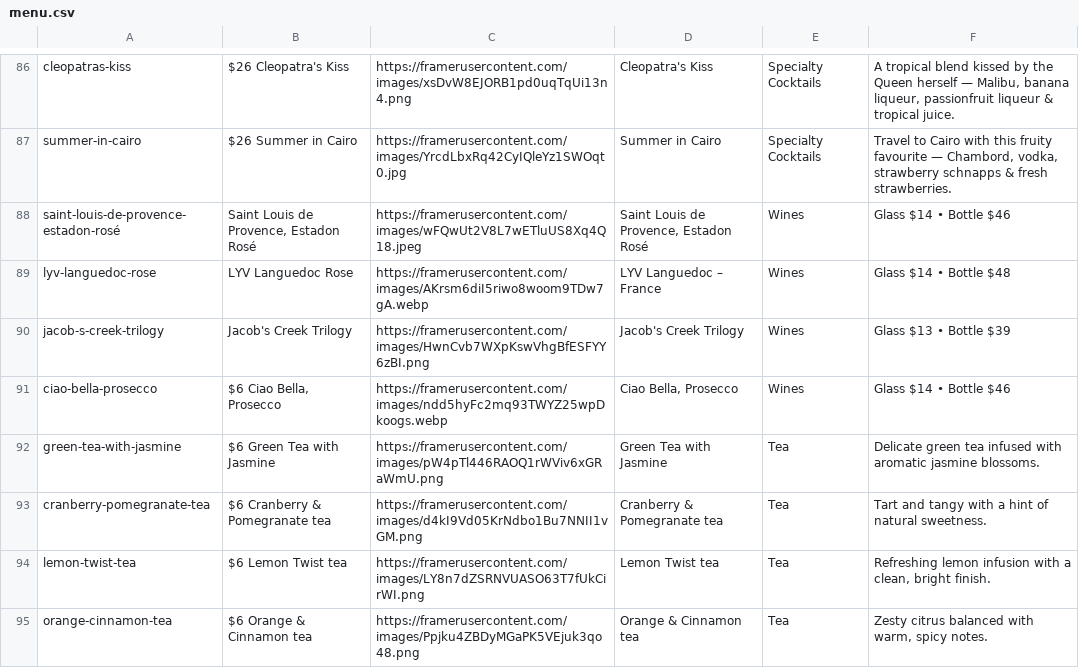
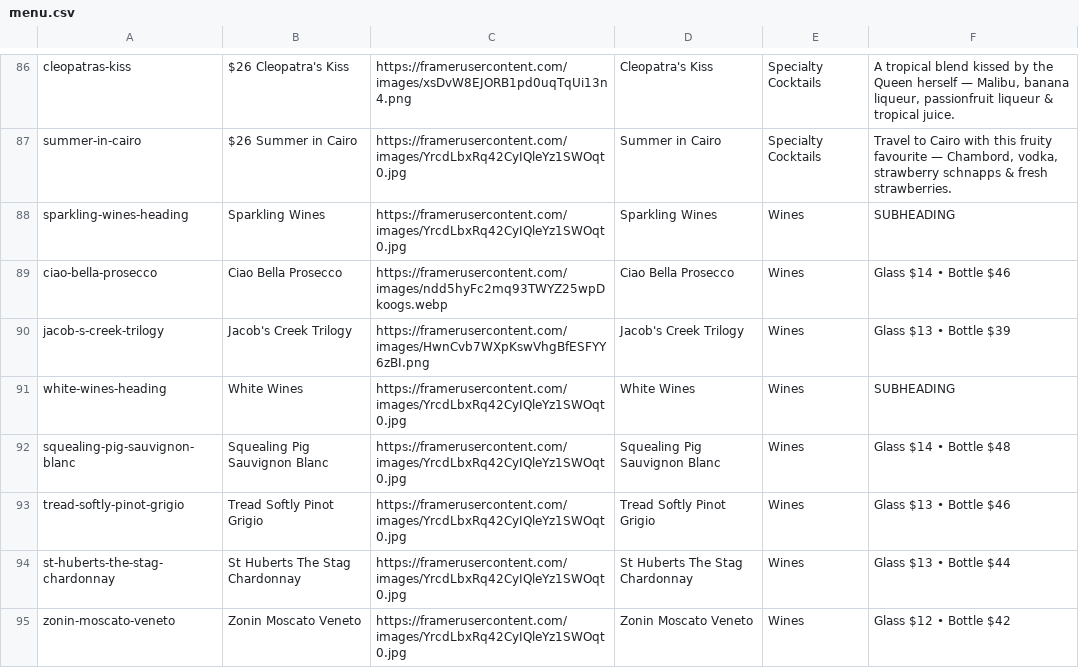
Before and after one commit to michaelyoussef396/cairo-clone-exact, a CSV file: src/data/menu.csv, drawn as a sheet; only a part is shown, gaps mark what is left out; the shorter side is filled out with more unchanged rows; the diff covers the shown part only.

```diff
--- a/src/data/menu.csv
+++ b/src/data/menu.csv
@@ -87,5 +87,9 @@
 "summer-in-cairo","$26 Summer in Cairo","https://framerusercontent.com/images/YrcdLbxRq42CyIQleYz1SWOqt0.jpg","Summer in Cairo","Specialty Cocktails","Travel to Cairo with this fruity favourite — Chambord, vodka, strawberry schnapps & fresh strawberries."
-"saint-louis-de-provence-estadon-rosé","Saint Louis de Provence, Estadon Rosé","https://framerusercontent.com/images/wFQwUt2V8L7wETluUS8Xq4Q18.jpeg","Saint Louis de Provence, Estadon Rosé","Wines","Glass $14 • Bottle $46"
-"lyv-languedoc-rose","LYV Languedoc Rose","https://framerusercontent.com/images/AKrsm6diI5riwo8woom9TDw7gA.webp","LYV Languedoc – France","Wines","Glass $14 • Bottle $48"
+"sparkling-wines-heading","Sparkling Wines","https://framerusercontent.com/images/YrcdLbxRq42CyIQleYz1SWOqt0.jpg","Sparkling Wines","Wines","SUBHEADING"
+"ciao-bella-prosecco","Ciao Bella Prosecco","https://framerusercontent.com/images/ndd5hyFc2mq93TWYZ25wpDkoogs.webp","Ciao Bella Prosecco","Wines","Glass $14 • Bottle $46"
 "jacob-s-creek-trilogy","Jacob's Creek Trilogy","https://framerusercontent.com/images/HwnCvb7WXpKswVhgBfESFYY6zBI.png","Jacob's Creek Trilogy","Wines","Glass $13 • Bottle $39"
-"ciao-bella-prosecco","$6 Ciao Bella, Prosecco","https://framerusercontent.com/images/ndd5hyFc2mq93TWYZ25wpDkoogs.webp","Ciao Bella, Prosecco","Wines","Glass $14 • Bottle $46"
+"white-wines-heading","White Wines","https://framerusercontent.com/images/YrcdLbxRq42CyIQleYz1SWOqt0.jpg","White Wines","Wines","SUBHEADING"
+"squealing-pig-sauvignon-blanc","Squealing Pig Sauvignon Blanc","https://framerusercontent.com/images/YrcdLbxRq42CyIQleYz1SWOqt0.jpg","Squealing Pig Sauvignon Blanc","Wines","Glass $14 • Bottle $48"
+"tread-softly-pinot-grigio","Tread Softly Pinot Grigio","https://framerusercontent.com/images/YrcdLbxRq42CyIQleYz1SWOqt0.jpg","Tread Softly Pinot Grigio","Wines","Glass $13 • Bottle $46"
+"st-huberts-the-stag-chardonnay","St Huberts The Stag Chardonnay","https://framerusercontent.com/images/YrcdLbxRq42CyIQleYz1SWOqt0.jpg","St Huberts The Stag Chardonnay","Wines","Glass $13 • Bottle $44"
+"zonin-moscato-veneto","Zonin Moscato Veneto","https://framerusercontent.com/images/YrcdLbxRq42CyIQleYz1SWOqt0.jpg","Zonin Moscato Veneto","Wines","Glass $12 • Bottle $42"
```
Also changed, not shown: 10 added rows and 3 removed rows elsewhere in this file, 1 other file.
